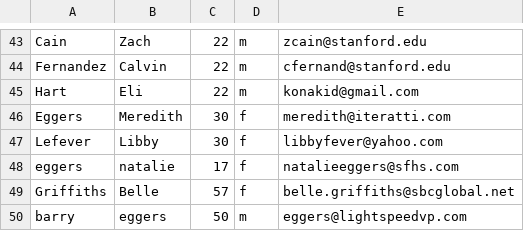
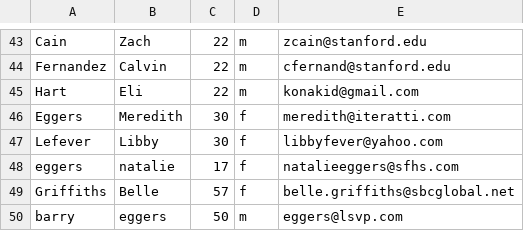
Before and after one commit to CalvinFernandez/snippet-backend, a CSV file: launch/testers.csv, drawn as a sheet; only a part is shown, gaps mark what is left out.

```diff
--- a/launch/testers.csv
+++ b/launch/testers.csv
@@ -49,2 +49,2 @@ eggers,natalie,17,f,natalieeggers@sfhs.com
 Griffiths,Belle,57,f,belle.griffiths@sbcglobal.net
-barry,eggers,50,m,eggers@lightspeedvp.com
+barry,eggers,50,m,eggers@lsvp.com
```
Also changed, not shown: 2 other files.
